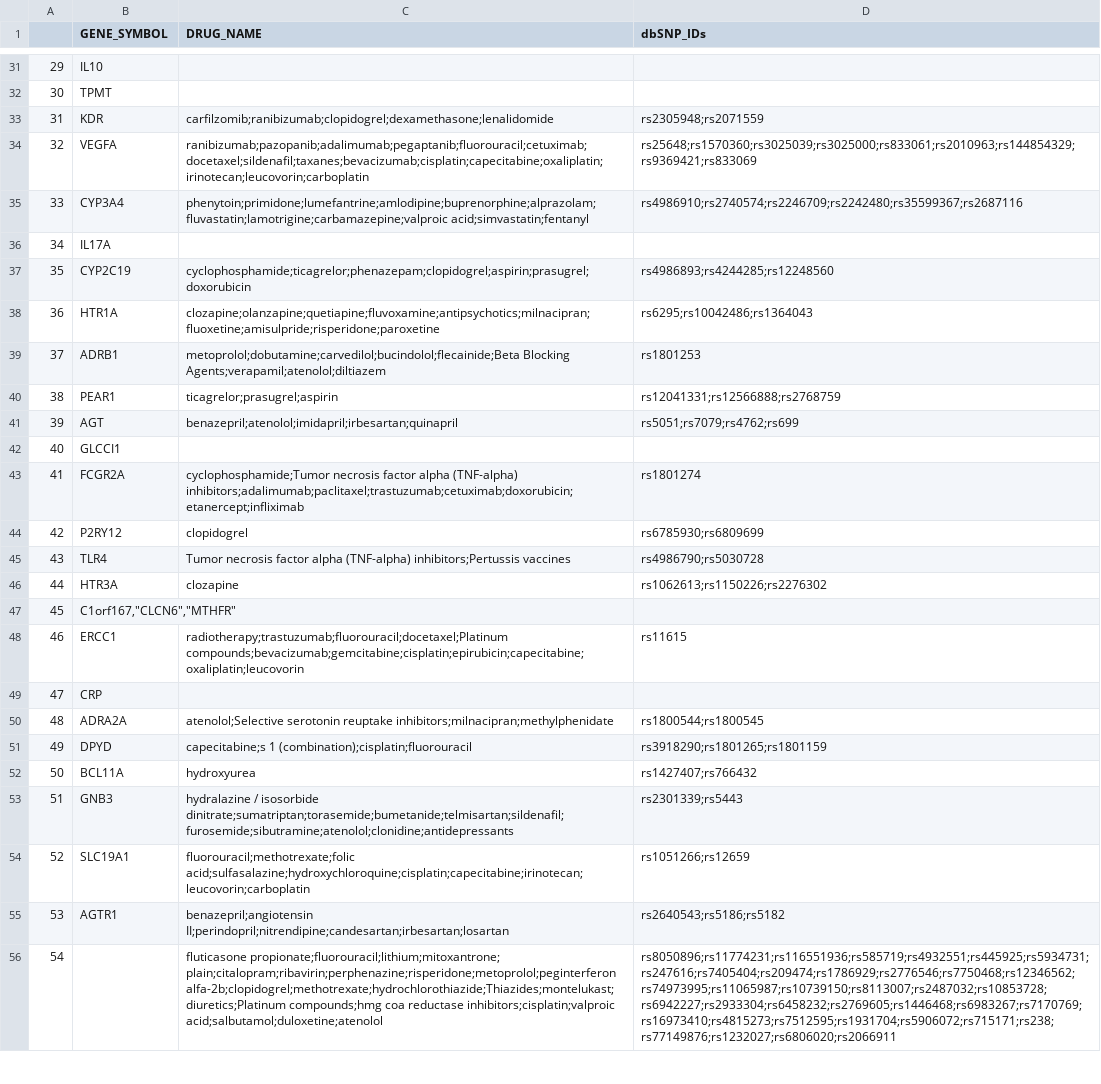
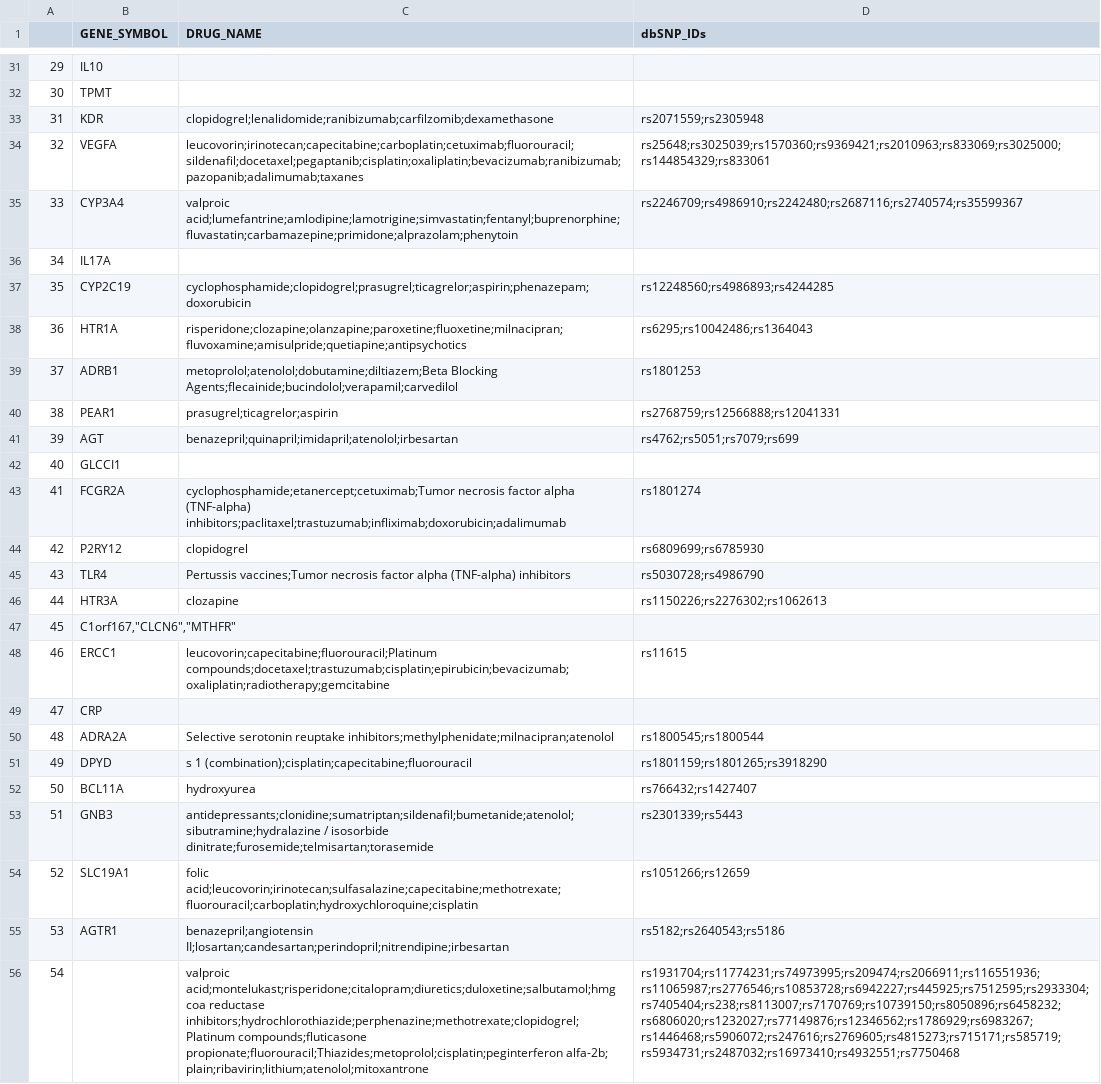
Before and after one commit to Lingrui/Team14_Project1, a CSV file: summary_table.csv, drawn as a sheet; only a part is shown, gaps mark what is left out; the diff covers the shown part only; the diff names each change by its address in the sheet, - before the commit and + after, or states it on an @@ line.

```diff
--- a/summary_table.csv
+++ b/summary_table.csv
-C33 (DRUG_NAME): carfilzomib;ranibizumab;clopidogrel;dexamethasone;lenalidomide
+C33 (DRUG_NAME): clopidogrel;lenalidomide;ranibizumab;carfilzomib;dexamethasone
-D33 (dbSNP_IDs): rs2305948;rs2071559
+D33 (dbSNP_IDs): rs2071559;rs2305948
-C34 (DRUG_NAME): ranibizumab;pazopanib;adalimumab;pegaptanib;fluorouracil;cetuximab;docetaxel;sildenafil;taxanes;bevacizumab;cisplatin;capecitabine;oxaliplatin;irinotecan;leucovorin;carboplatin
+C34 (DRUG_NAME): leucovorin;irinotecan;capecitabine;carboplatin;cetuximab;fluorouracil;sildenafil;docetaxel;pegaptanib;cisplatin;oxaliplatin;bevacizumab;ranibizumab;pazopanib;adalimumab;taxanes
-D34 (dbSNP_IDs): rs25648;rs1570360;rs3025039;rs3025000;rs833061;rs2010963;rs144854329;rs9369421;rs833069
+D34 (dbSNP_IDs): rs25648;rs3025039;rs1570360;rs9369421;rs2010963;rs833069;rs3025000;rs144854329;rs833061
-C35 (DRUG_NAME): phenytoin;primidone;lumefantrine;amlodipine;buprenorphine;alprazolam;fluvastatin;lamotrigine;carbamazepine;valproic acid;simvastatin;fentanyl
+C35 (DRUG_NAME): valproic acid;lumefantrine;amlodipine;lamotrigine;simvastatin;fentanyl;buprenorphine;fluvastatin;carbamazepine;primidone;alprazolam;phenytoin
-D35 (dbSNP_IDs): rs4986910;rs2740574;rs2246709;rs2242480;rs35599367;rs2687116
+D35 (dbSNP_IDs): rs2246709;rs4986910;rs2242480;rs2687116;rs2740574;rs35599367
-C37 (DRUG_NAME): cyclophosphamide;ticagrelor;phenazepam;clopidogrel;aspirin;prasugrel;doxorubicin
+C37 (DRUG_NAME): cyclophosphamide;clopidogrel;prasugrel;ticagrelor;aspirin;phenazepam;doxorubicin
-D37 (dbSNP_IDs): rs4986893;rs4244285;rs12248560
+D37 (dbSNP_IDs): rs12248560;rs4986893;rs4244285
-C38 (DRUG_NAME): clozapine;olanzapine;quetiapine;fluvoxamine;antipsychotics;milnacipran;fluoxetine;amisulpride;risperidone;paroxetine
+C38 (DRUG_NAME): risperidone;clozapine;olanzapine;paroxetine;fluoxetine;milnacipran;fluvoxamine;amisulpride;quetiapine;antipsychotics
-C39 (DRUG_NAME): metoprolol;dobutamine;carvedilol;bucindolol;flecainide;Beta Blocking Agents;verapamil;atenolol;diltiazem
+C39 (DRUG_NAME): metoprolol;atenolol;dobutamine;diltiazem;Beta Blocking Agents;flecainide;bucindolol;verapamil;carvedilol
-C40 (DRUG_NAME): ticagrelor;prasugrel;aspirin
+C40 (DRUG_NAME): prasugrel;ticagrelor;aspirin
-D40 (dbSNP_IDs): rs12041331;rs12566888;rs2768759
+D40 (dbSNP_IDs): rs2768759;rs12566888;rs12041331
-C41 (DRUG_NAME): benazepril;atenolol;imidapril;irbesartan;quinapril
+C41 (DRUG_NAME): benazepril;quinapril;imidapril;atenolol;irbesartan
-D41 (dbSNP_IDs): rs5051;rs7079;rs4762;rs699
+D41 (dbSNP_IDs): rs4762;rs5051;rs7079;rs699
-C43 (DRUG_NAME): cyclophosphamide;Tumor necrosis factor alpha (TNF-alpha) inhibitors;adalimumab;paclitaxel;trastuzumab;cetuximab;doxorubicin;etanercept;infliximab
+C43 (DRUG_NAME): cyclophosphamide;etanercept;cetuximab;Tumor necrosis factor alpha (TNF-alpha) inhibitors;paclitaxel;trastuzumab;infliximab;doxorubicin;adalimumab
-D44 (dbSNP_IDs): rs6785930;rs6809699
+D44 (dbSNP_IDs): rs6809699;rs6785930
-C45 (DRUG_NAME): Tumor necrosis factor alpha (TNF-alpha) inhibitors;Pertussis vaccines
+C45 (DRUG_NAME): Pertussis vaccines;Tumor necrosis factor alpha (TNF-alpha) inhibitors
-D45 (dbSNP_IDs): rs4986790;rs5030728
+D45 (dbSNP_IDs): rs5030728;rs4986790
-D46 (dbSNP_IDs): rs1062613;rs1150226;rs2276302
+D46 (dbSNP_IDs): rs1150226;rs2276302;rs1062613
-C48 (DRUG_NAME): radiotherapy;trastuzumab;fluorouracil;docetaxel;Platinum compounds;bevacizumab;gemcitabine;cisplatin;epirubicin;capecitabine;oxaliplatin;leucovorin
+C48 (DRUG_NAME): leucovorin;capecitabine;fluorouracil;Platinum compounds;docetaxel;trastuzumab;cisplatin;epirubicin;bevacizumab;oxaliplatin;radiotherapy;gemcitabine
-C50 (DRUG_NAME): atenolol;Selective serotonin reuptake inhibitors;milnacipran;methylphenidate
+C50 (DRUG_NAME): Selective serotonin reuptake inhibitors;methylphenidate;milnacipran;atenolol
-D50 (dbSNP_IDs): rs1800544;rs1800545
+D50 (dbSNP_IDs): rs1800545;rs1800544
-C51 (DRUG_NAME): capecitabine;s 1 (combination);cisplatin;fluorouracil
+C51 (DRUG_NAME): s 1 (combination);cisplatin;capecitabine;fluorouracil
-D51 (dbSNP_IDs): rs3918290;rs1801265;rs1801159
+D51 (dbSNP_IDs): rs1801159;rs1801265;rs3918290
-D52 (dbSNP_IDs): rs1427407;rs766432
+D52 (dbSNP_IDs): rs766432;rs1427407
-C53 (DRUG_NAME): hydralazine / isosorbide dinitrate;sumatriptan;torasemide;bumetanide;telmisartan;sildenafil;furosemide;sibutramine;atenolol;clonidine;antidepressants
+C53 (DRUG_NAME): antidepressants;clonidine;sumatriptan;sildenafil;bumetanide;atenolol;sibutramine;hydralazine / isosorbide dinitrate;furosemide;telmisartan;torasemide
-C54 (DRUG_NAME): fluorouracil;methotrexate;folic acid;sulfasalazine;hydroxychloroquine;cisplatin;capecitabine;irinotecan;leucovorin;carboplatin
+C54 (DRUG_NAME): folic acid;leucovorin;irinotecan;sulfasalazine;capecitabine;methotrexate;fluorouracil;carboplatin;hydroxychloroquine;cisplatin
-C55 (DRUG_NAME): benazepril;angiotensin II;perindopril;nitrendipine;candesartan;irbesartan;losartan
+C55 (DRUG_NAME): benazepril;angiotensin II;losartan;candesartan;perindopril;nitrendipine;irbesartan
-D55 (dbSNP_IDs): rs2640543;rs5186;rs5182
+D55 (dbSNP_IDs): rs5182;rs2640543;rs5186
-C56 (DRUG_NAME): fluticasone propionate;fluorouracil;lithium;mitoxantrone; plain;citalopram;ribavirin;perphenazine;risperidone;metoprolol;peginterferon alfa-2b;clopidogrel;methotrexate;hydrochlorothiazide;Thiazides;montelukast;diuretics;Platinum compounds;hmg coa reductase inhibitors;cisplatin;valproic acid;salbutamol;duloxetine;atenolol
+C56 (DRUG_NAME): valproic acid;montelukast;risperidone;citalopram;diuretics;duloxetine;salbutamol;hmg coa reductase inhibitors;hydrochlorothiazide;perphenazine;methotrexate;clopidogrel;Platinum compounds;fluticasone propionate;fluorouracil;Thiazides;metoprolol;cisplatin;peginterferon alfa-2b; plain;ribavirin;lithium;atenolol;mitoxantrone
-D56 (dbSNP_IDs): rs8050896;rs11774231;rs116551936;rs585719;rs4932551;rs445925;rs5934731;rs247616;rs7405404;rs209474;rs1786929;rs2776546;rs7750468;rs12346562;rs74973995;rs11065987;rs10739150;rs8113007;rs2487032;rs10853728;rs6942227;rs2933304;rs6458232;rs2769605;rs1446468;rs6983267;rs7170769;rs16973410;rs4815273;rs7512595;rs1931704;rs5906072;rs715171;rs238;rs77149876;rs1232027;rs6806020;rs2066911
+D56 (dbSNP_IDs): rs1931704;rs11774231;rs74973995;rs209474;rs2066911;rs116551936;rs11065987;rs2776546;rs10853728;rs6942227;rs445925;rs7512595;rs2933304;rs7405404;rs238;rs8113007;rs7170769;rs10739150;rs8050896;rs6458232;rs6806020;rs1232027;rs77149876;rs12346562;rs1786929;rs6983267;rs1446468;rs5906072;rs247616;rs2769605;rs4815273;rs715171;rs585719;rs5934731;rs2487032;rs16973410;rs4932551;rs7750468
```
Also changed, not shown: 115 edited cells elsewhere in this file, 1 other file.
